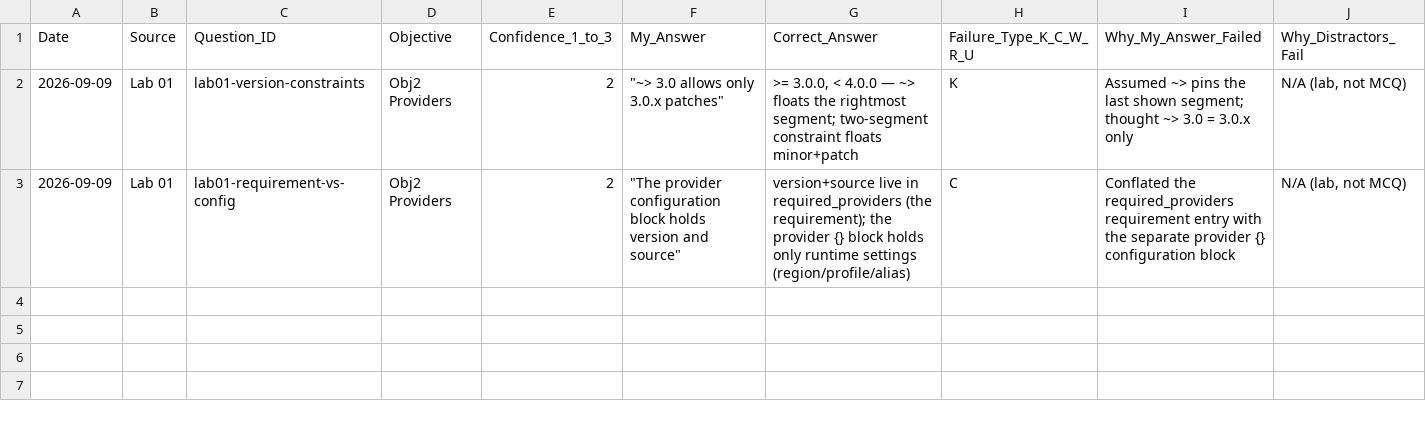
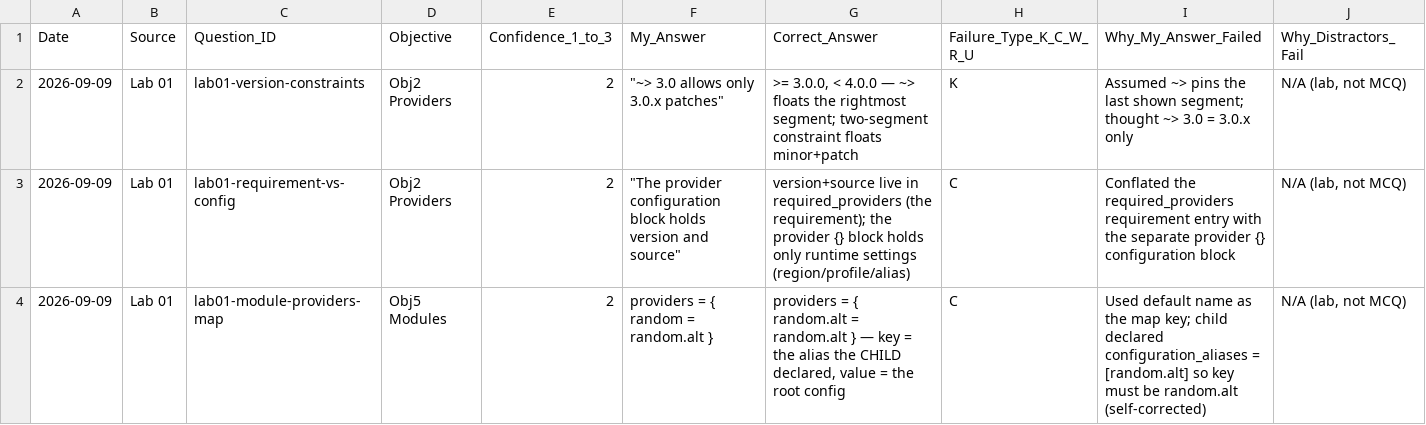
Before and after one commit to papidb/tf-004-prep, a CSV file: Terraform_Associate_004_Error_Log.csv, drawn as a sheet; only a part is shown; rows hold the shown columns only; the diff names each change by its address in the sheet, - before the commit and + after, or states it on an @@ line.

```diff
--- a/Terraform_Associate_004_Error_Log.csv
+++ b/Terraform_Associate_004_Error_Log.csv
+row 4: 2026-09-09 | Lab 01 | lab01-module-providers-map | Obj5 Modules | 2 | providers = { random = random.alt } | providers = { random.alt = random.alt } — key = the alias the CHILD declared, value = the root config | C | Used default name as the map key; child declared configuration_aliases = [random.alt] so key must be random.alt (self-corrected) | N/A (lab, not MCQ)
```
Also changed, not shown: 1 other file.
